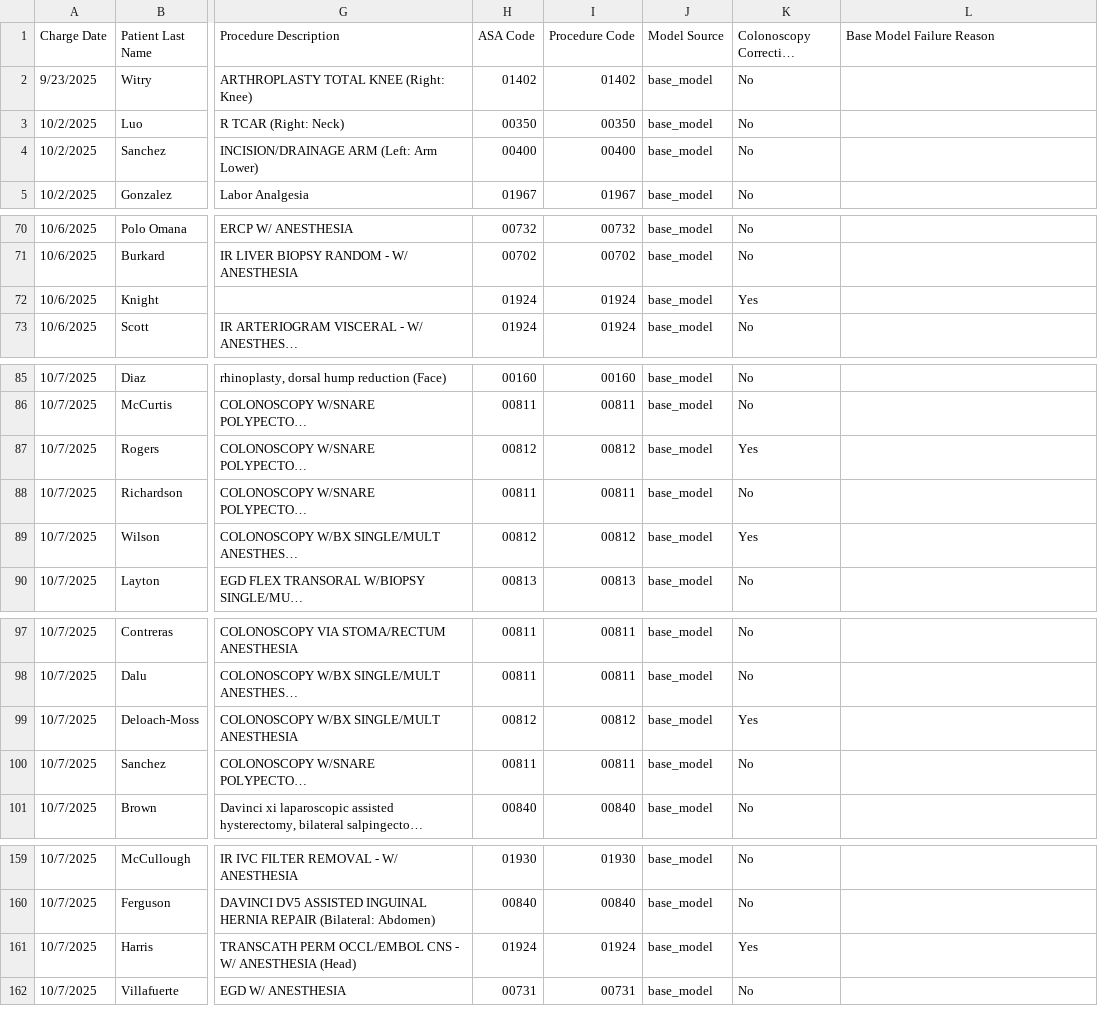
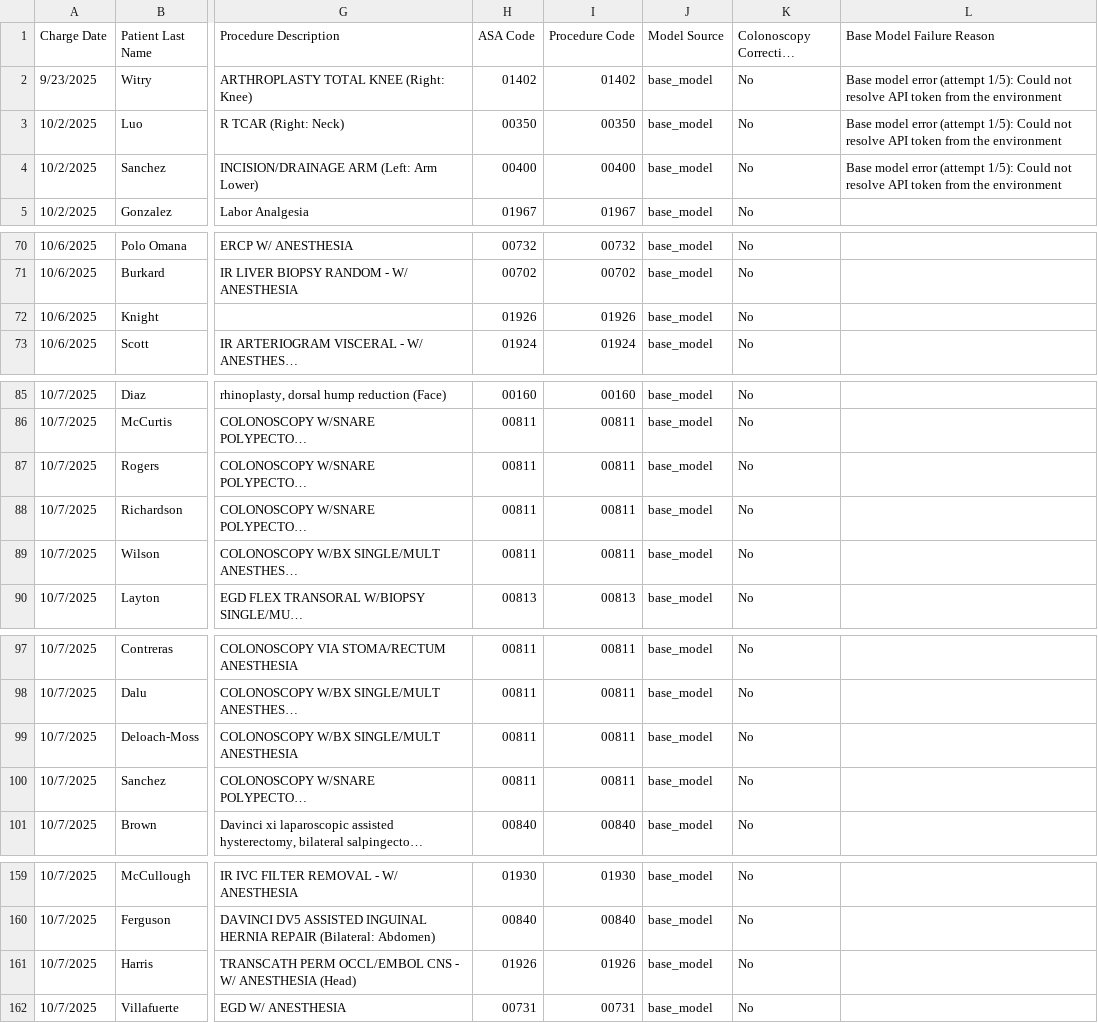
Before and after one commit to Viulica/medical-data-processor, a CSV file: backend/cpt_predictions.csv, drawn as a sheet; only a part is shown, gaps mark what is left out; long unchanged cells end in …; the diff covers the shown part only; the diff names each change by its address in the sheet, - before the commit and + after, or states it on an @@ line.

```diff
--- a/backend/cpt_predictions.csv
+++ b/backend/cpt_predictions.csv
-L2:L4 (Base Model Failure Reason): (empty)
+L2:L4 (Base Model Failure Reason): Base model error (attempt 1/5): Could not resolve API token from the environment
-H72 (ASA Code): 01924
+H72 (ASA Code): 01926
-I72 (Procedure Code): 01924
+I72 (Procedure Code): 01926
-K72 (Colonoscopy Correction Applied): Yes
+K72 (Colonoscopy Correction Applied): No
-H87 (ASA Code): 00812
+H87 (ASA Code): 00811
-I87 (Procedure Code): 00812
+I87 (Procedure Code): 00811
-K87 (Colonoscopy Correction Applied): Yes
+K87 (Colonoscopy Correction Applied): No
-H89 (ASA Code): 00812
+H89 (ASA Code): 00811
-I89 (Procedure Code): 00812
+I89 (Procedure Code): 00811
-K89 (Colonoscopy Correction Applied): Yes
+K89 (Colonoscopy Correction Applied): No
-H99 (ASA Code): 00812
+H99 (ASA Code): 00811
-I99 (Procedure Code): 00812
+I99 (Procedure Code): 00811
-K99 (Colonoscopy Correction Applied): Yes
+K99 (Colonoscopy Correction Applied): No
-H161 (ASA Code): 01924
+H161 (ASA Code): 01926
-I161 (Procedure Code): 01924
+I161 (Procedure Code): 01926
-K161 (Colonoscopy Correction Applied): Yes
+K161 (Colonoscopy Correction Applied): No
```
Also changed, not shown: 3 edited cells elsewhere in this file, 1 other file.
